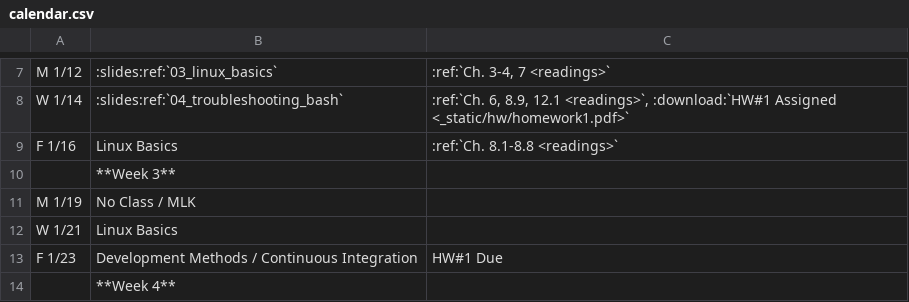
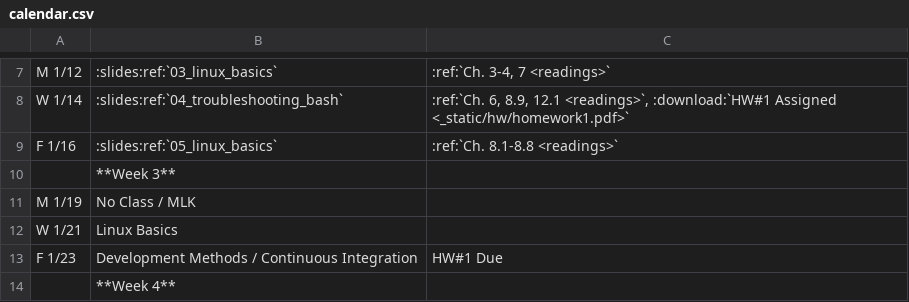
Before and after one commit to osuosl/cs312, a CSV file: source/_static/calendar.csv, drawn as a sheet; only a part is shown, gaps mark what is left out.

Commit message:
Add link to calendar

```diff
--- a/source/_static/calendar.csv
+++ b/source/_static/calendar.csv
@@ -8,3 +8,3 @@ M 1/12,":slides:ref:`03_linux_basics`",":ref:`Ch. 3-4, 7 <readings>`"
 W 1/14,":slides:ref:`04_troubleshooting_bash`",":ref:`Ch. 6, 8.9, 12.1 <readings>`, :download:`HW#1 Assigned <_static/hw/homework1.pdf>`"
-F 1/16,Linux Basics,":ref:`Ch. 8.1-8.8 <readings>`"
+F 1/16,":slides:ref:`05_linux_basics`",":ref:`Ch. 8.1-8.8 <readings>`"
 ,**Week 3**,
```
